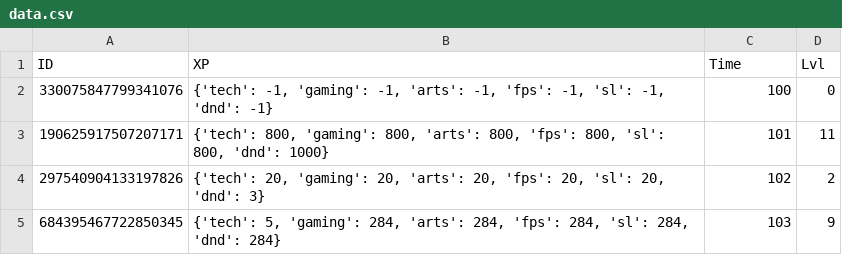
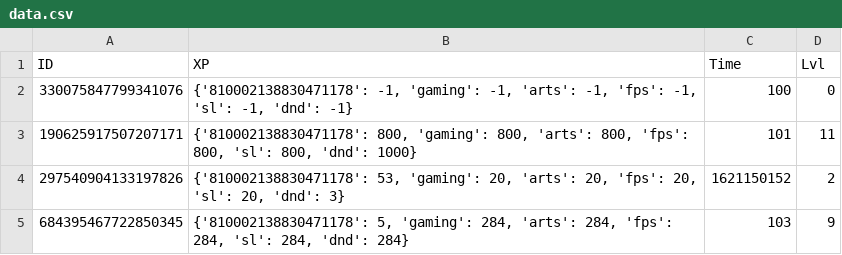
Before and after one commit to SleepyBoyStudios/theTechnicianBot, a CSV file: data.csv, drawn as a sheet.

```diff
--- a/data.csv
+++ b/data.csv
@@ -1,5 +1,5 @@
 ID,XP,Time,Lvl
-330075847799341076,"{'tech': -1, 'gaming': -1, 'arts': -1, 'fps': -1, 'sl': -1, 'dnd': -1}",100,0
-190625917507207171,"{'tech': 800, 'gaming': 800, 'arts': 800, 'fps': 800, 'sl': 800, 'dnd': 1000}",101,11
-297540904133197826,"{'tech': 20, 'gaming': 20, 'arts': 20, 'fps': 20, 'sl': 20, 'dnd': 3}",102,2
-684395467722850345,"{'tech': 5, 'gaming': 284, 'arts': 284, 'fps': 284, 'sl': 284, 'dnd': 284}",103,9
+330075847799341076,"{'810002138830471178': -1, 'gaming': -1, 'arts': -1, 'fps': -1, 'sl': -1, 'dnd': -1}",100,0
+190625917507207171,"{'810002138830471178': 800, 'gaming': 800, 'arts': 800, 'fps': 800, 'sl': 800, 'dnd': 1000}",101,11
+297540904133197826,"{'810002138830471178': 53, 'gaming': 20, 'arts': 20, 'fps': 20, 'sl': 20, 'dnd': 3}",1621150152,2
+684395467722850345,"{'810002138830471178': 5, 'gaming': 284, 'arts': 284, 'fps': 284, 'sl': 284, 'dnd': 284}",103,9
```
Also changed, not shown: 4 other files.
